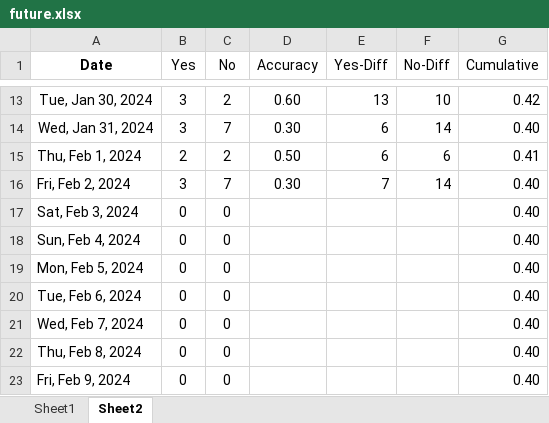
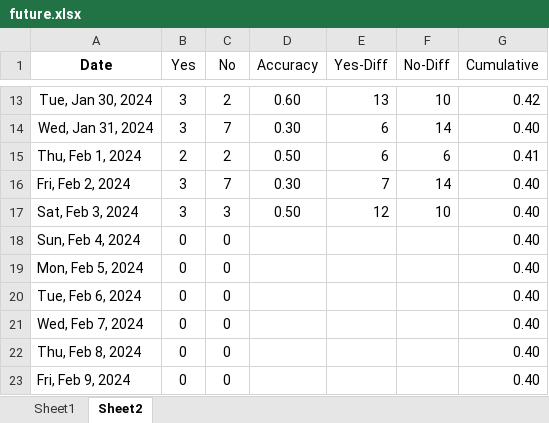
Before and after one commit to ballgorithm/NBA_Projections, an Excel workbook: future.xlsx, sheet Sheet2, drawn as a sheet; only a part is shown, gaps mark what is left out; values as stored, in another font and other column widths than the file's, no borders; charts and pictures and conditional formats not drawn; the diff names each change by its address in the sheet, - before the commit and + after, or states it on an @@ line.

Commit message:
modified:   NBA2324.xlsx new file:   cumulative_accuracy.ipynb new file:   espn_comparison.ipynb new file:   espn_comparison.xlsx modified:   future.xlsx modified:   nba_forecast.ipynb modified:   nba_v1.1.ipynb

```diff
--- a/future.xlsx (sheet Sheet2)
+++ b/future.xlsx (sheet Sheet2)
-B17 (Yes): 0
+B17 (Yes): 3
-C17 (No): 0
+C17 (No): 3
-D17 (Accuracy): (empty)
+D17 (Accuracy): 0.50
-E17 (Yes-Diff): (empty)
+E17 (Yes-Diff): 12
-F17 (No-Diff): (empty)
+F17 (No-Diff): 10
```
Also changed, not shown: sheet Sheet1, charts or pictures, NBA2324.xlsx, 5 other files.
